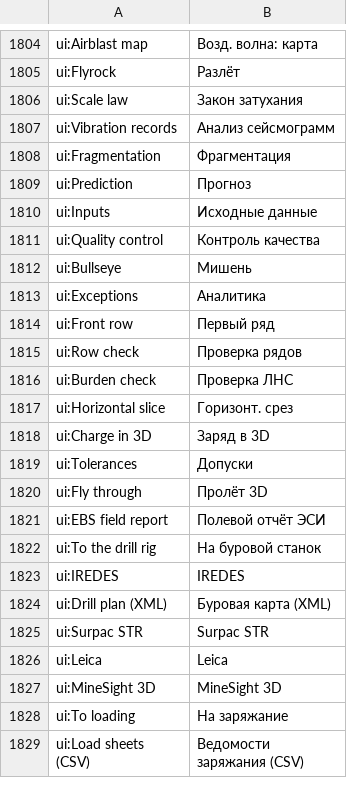
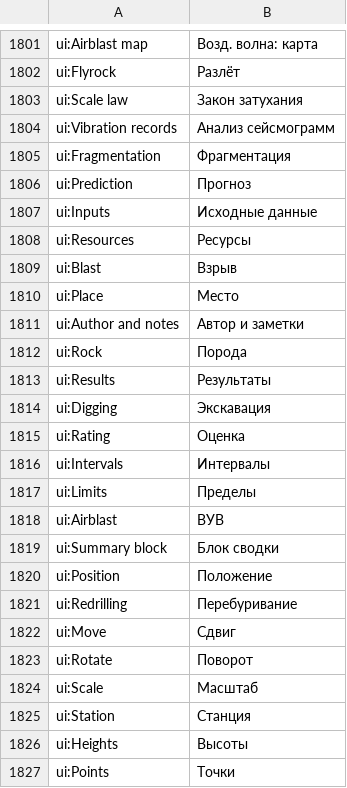
Before and after one commit to rootspain/bdsgnr, a TSV file: src/BlastDesigner.App/Services/ru.tsv, drawn as a sheet; only a part is shown, gaps mark what is left out; the shorter side is filled out with more unchanged rows; the diff covers the shown part only; the diff names each change by its address in the sheet, - before the commit and + after, or states it on an @@ line.

```diff
--- a/src/BlastDesigner.App/Services/ru.tsv
+++ b/src/BlastDesigner.App/Services/ru.tsv
+row 1808: ui:Resources | Ресурсы
+row 1809: ui:Blast | Взрыв
+row 1810: ui:Place | Место
+row 1811: ui:Author and notes | Автор и заметки
+row 1812: ui:Rock | Порода
+row 1813: ui:Results | Результаты
+row 1814: ui:Digging | Экскавация
+row 1815: ui:Rating | Оценка
+row 1816: ui:Intervals | Интервалы
+row 1817: ui:Limits | Пределы
+row 1818: ui:Airblast | ВУВ
+row 1819: ui:Summary block | Блок сводки
+row 1820: ui:Position | Положение
+row 1821: ui:Redrilling | Перебуривание
+row 1822: ui:Move | Сдвиг
+row 1823: ui:Rotate | Поворот
+row 1824: ui:Scale | Масштаб
+row 1825: ui:Station | Станция
+row 1826: ui:Heights | Высоты
+row 1827: ui:Points | Точки
```
Also changed, not shown: 29 added rows and 4 removed rows elsewhere in this file, 45 other files.
